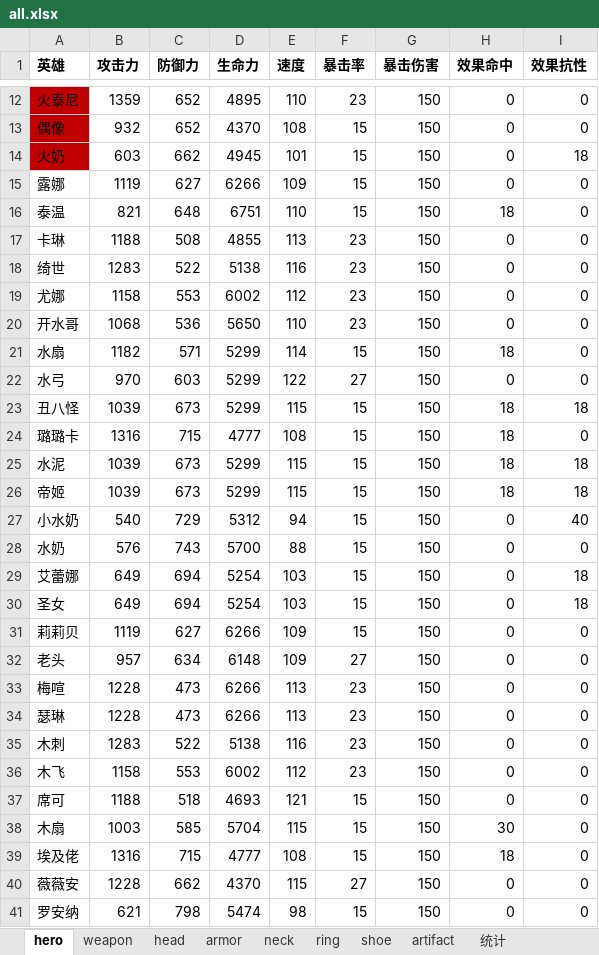
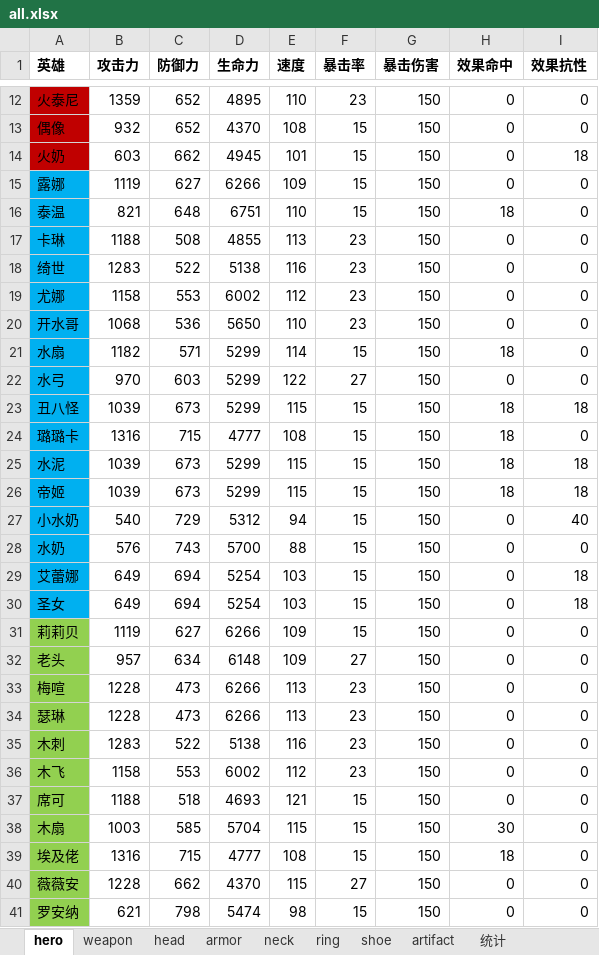
Before and after one commit to jayscorpio/epic7, an Excel workbook: Data/all.xlsx, sheet hero, drawn as a sheet; only a part is shown, gaps mark what is left out; values as stored, in another font and other column widths than the file's, no borders; the diff covers the shown part only; the diff names each change by its address in the sheet, - before the commit and + after, or states it on an @@ line.

Commit message:
Add a Better Example Data

```diff
--- a/Data/all.xlsx (sheet hero)
+++ b/Data/all.xlsx (sheet hero)
-A15:A30 fill: none
+A15:A30 fill: #00B0F0
-A31:A41 fill: none
+A31:A41 fill: #92D050
```
Also changed, not shown: cell formats elsewhere in this sheet.
